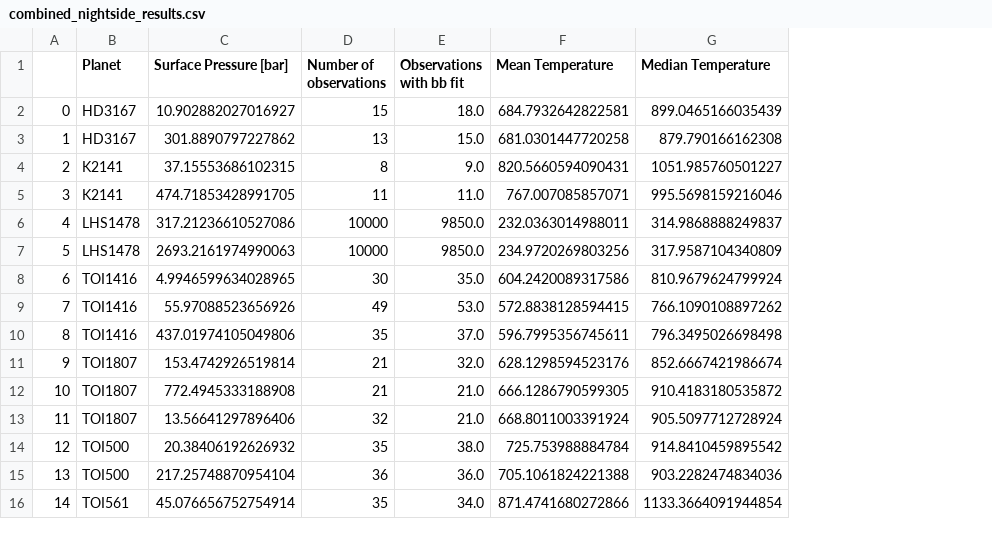
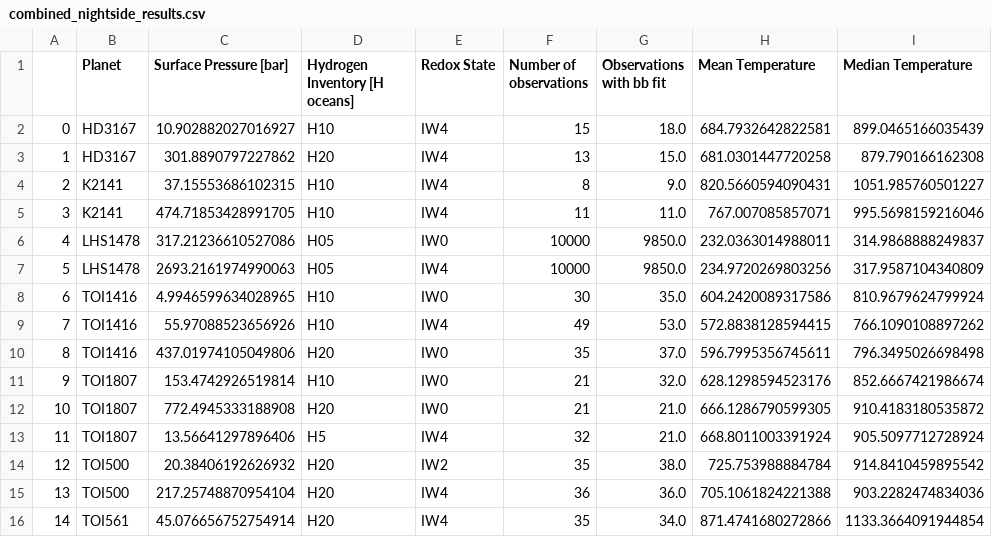
Before and after one commit to lorlo9999/MasterThesis, a CSV file: combined_nightside_results.csv, drawn as a sheet; only a part is shown; the diff names each change by its address in the sheet, - before the commit and + after, or states it on an @@ line.

Commit message:
Working script to model phase curves of all planets

```diff
--- a/combined_nightside_results.csv
+++ b/combined_nightside_results.csv
+column D (Hydrogen Inventory [H oceans]), rows 2-16: H10 | H20 | H10 | H10 | H05 | H05 | H10 | H10 | H20 | H10 | H20 | H5 | H20 | H20 | H20
+column E (Redox State), rows 2-16: IW4 | IW4 | IW4 | IW4 | IW0 | IW4 | IW0 | IW4 | IW0 | IW0 | IW0 | IW4 | IW2 | IW4 | IW4
```
Also changed, not shown: 56 other files.
